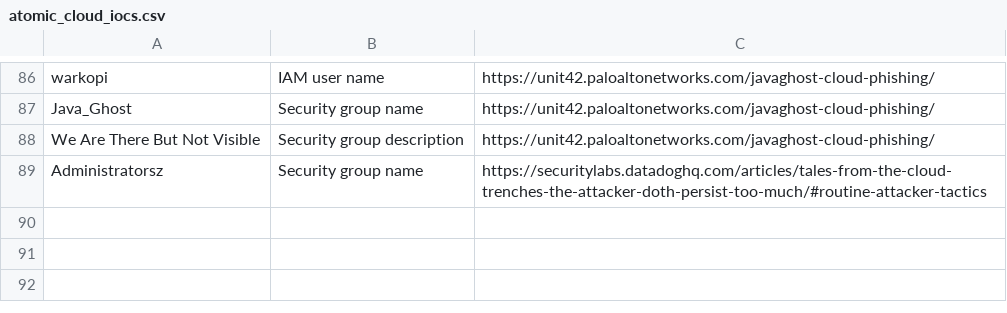
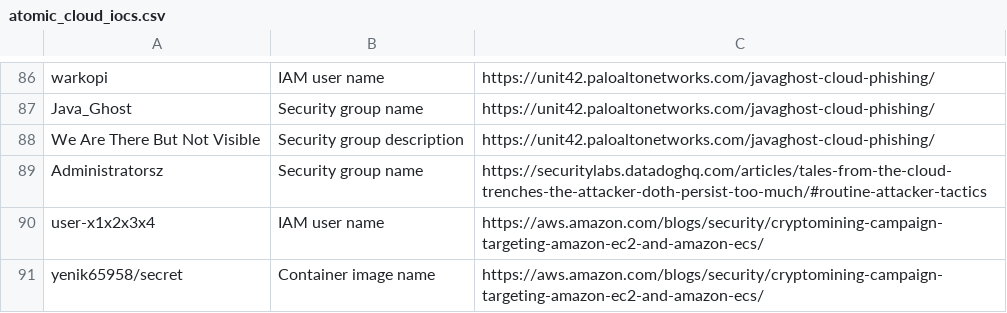
Before and after one commit to wiz-sec-public/wiz-research-iocs, a CSV file: atomic_cloud_iocs.csv, drawn as a sheet; only a part is shown, gaps mark what is left out; the diff names each change by its address in the sheet, - before the commit and + after, or states it on an @@ line.

Commit message:
Add IOCs from AWS Nov Cryptomining Campaign

```diff
--- a/atomic_cloud_iocs.csv
+++ b/atomic_cloud_iocs.csv
+row 90: user-x1x2x3x4 | IAM user name | https://aws.amazon.com/blogs/security/cryptomining-campaign-targeting-amazon-ec2-and-amazon-ecs/
+row 91: yenik65958/secret | Container image name | https://aws.amazon.com/blogs/security/cryptomining-campaign-targeting-amazon-ec2-and-amazon-ecs/
```
